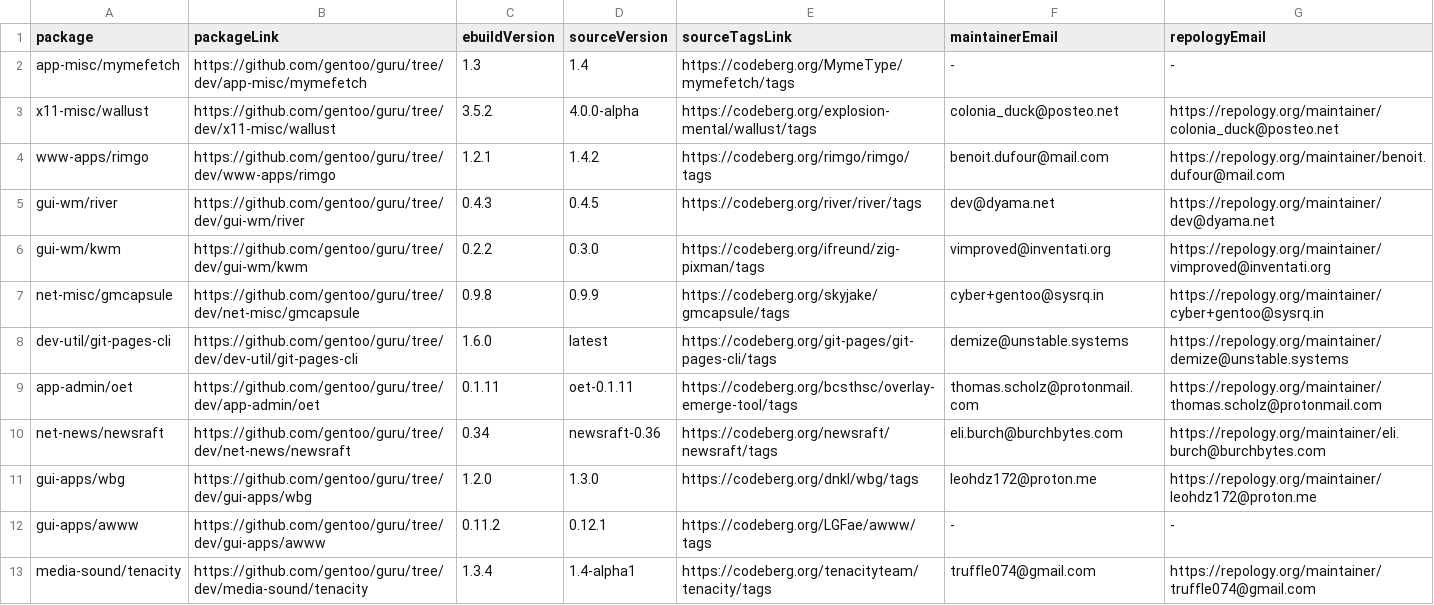
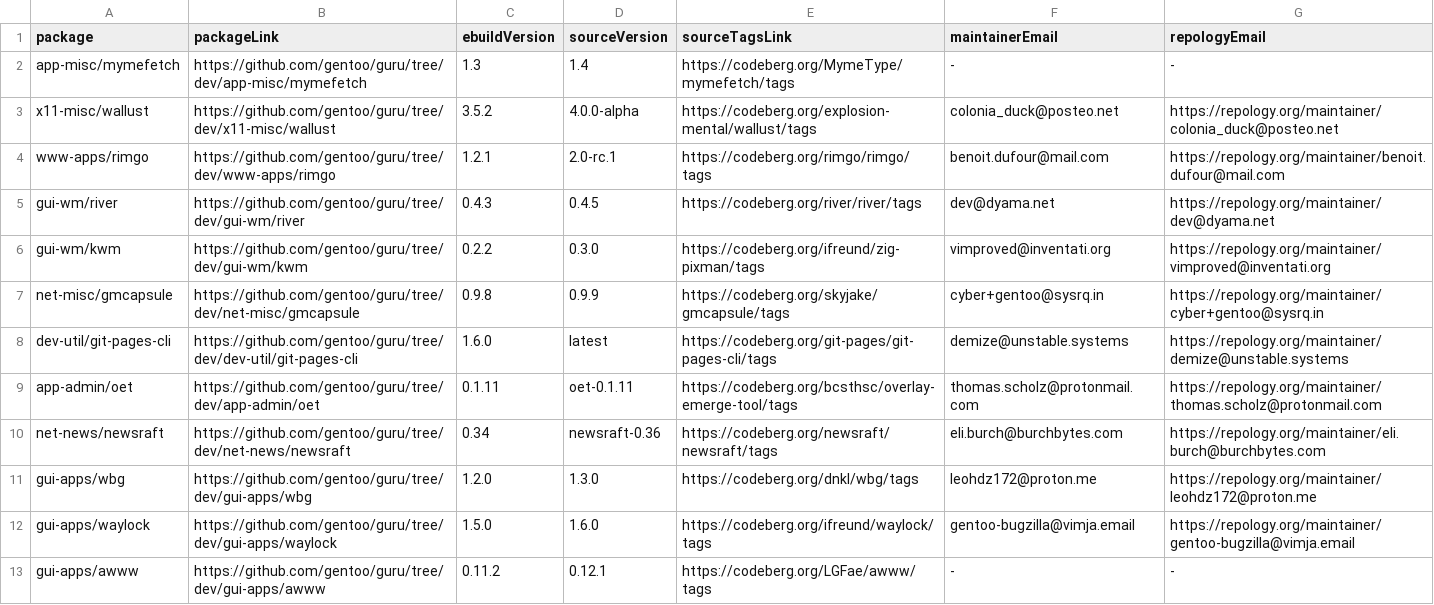
Before and after one commit to ingenarel/gentoo-hit-list, a CSV file: .codeberg-raw-data.csv, drawn as a sheet; only a part is shown; the shorter side is filled out with more unchanged rows.

```diff
--- a/.codeberg-raw-data.csv
+++ b/.codeberg-raw-data.csv
@@ -3,3 +3,3 @@ app-misc/mymefetch,https://github.com/gentoo/guru/tree/dev/app-misc/mymefetch,1.
 x11-misc/wallust,https://github.com/gentoo/guru/tree/dev/x11-misc/wallust,3.5.2,4.0.0-alpha,https://codeberg.org/explosion-mental/wallust/tags,colonia_duck@posteo.net,https://repology.org/maintainer/colonia_duck@posteo.net
-www-apps/rimgo,https://github.com/gentoo/guru/tree/dev/www-apps/rimgo,1.2.1,1.4.2,https://codeberg.org/rimgo/rimgo/tags,benoit.dufour@mail.com,https://repology.org/maintainer/benoit.dufour@mail.com
+www-apps/rimgo,https://github.com/gentoo/guru/tree/dev/www-apps/rimgo,1.2.1,2.0-rc.1,https://codeberg.org/rimgo/rimgo/tags,benoit.dufour@mail.com,https://repology.org/maintainer/benoit.dufour@mail.com
 gui-wm/river,https://github.com/gentoo/guru/tree/dev/gui-wm/river,0.4.3,0.4.5,https://codeberg.org/river/river/tags,dev@dyama.net,https://repology.org/maintainer/dev@dyama.net
@@ -11,2 +11,3 @@ net-news/newsraft,https://github.com/gentoo/guru/tree/dev/net-news/newsraft,0.34
 gui-apps/wbg,https://github.com/gentoo/guru/tree/dev/gui-apps/wbg,1.2.0,1.3.0,https://codeberg.org/dnkl/wbg/tags,leohdz172@proton.me,https://repology.org/maintainer/leohdz172@proton.me
+gui-apps/waylock,https://github.com/gentoo/guru/tree/dev/gui-apps/waylock,1.5.0,1.6.0,https://codeberg.org/ifreund/waylock/tags,gentoo-bugzilla@vimja.email,https://repology.org/maintainer/gentoo-bugzilla@vimja.email
 gui-apps/awww,https://github.com/gentoo/guru/tree/dev/gui-apps/awww,0.11.2,0.12.1,https://codeberg.org/LGFae/awww/tags,-,-
```
Also changed, not shown: .github-raw-data.csv, .gitlab-raw-data.csv, 1 other file.
